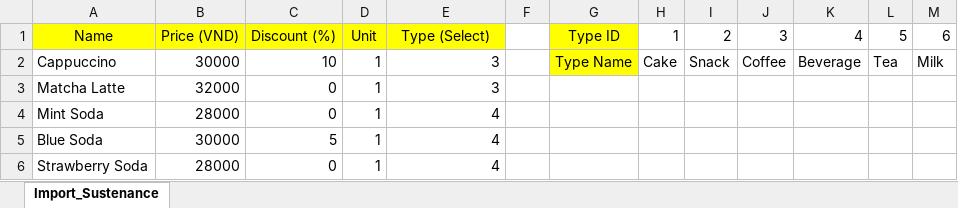
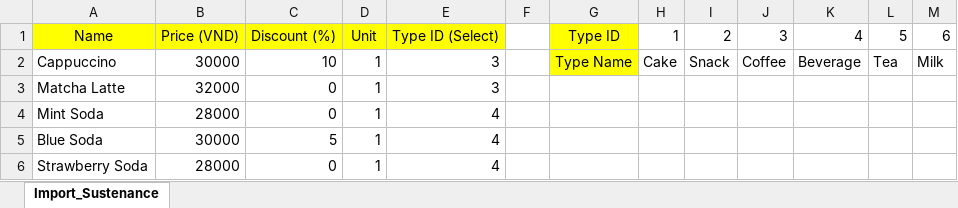
Before and after one commit to anh-khue/coffee-brand, an Excel workbook: Template_Import_Sustenance.xlsx, sheet Import_Sustenance, drawn as a sheet; values as stored, in another font and other column widths than the file's, no borders; the diff names each change by its address in the sheet, - before the commit and + after, or states it on an @@ line.

```diff
--- a/Template_Import_Sustenance.xlsx (sheet Import_Sustenance)
+++ b/Template_Import_Sustenance.xlsx (sheet Import_Sustenance)
-E1: Type (Select)
+E1: Type ID (Select)
```
Also changed, not shown: 12 other files.
